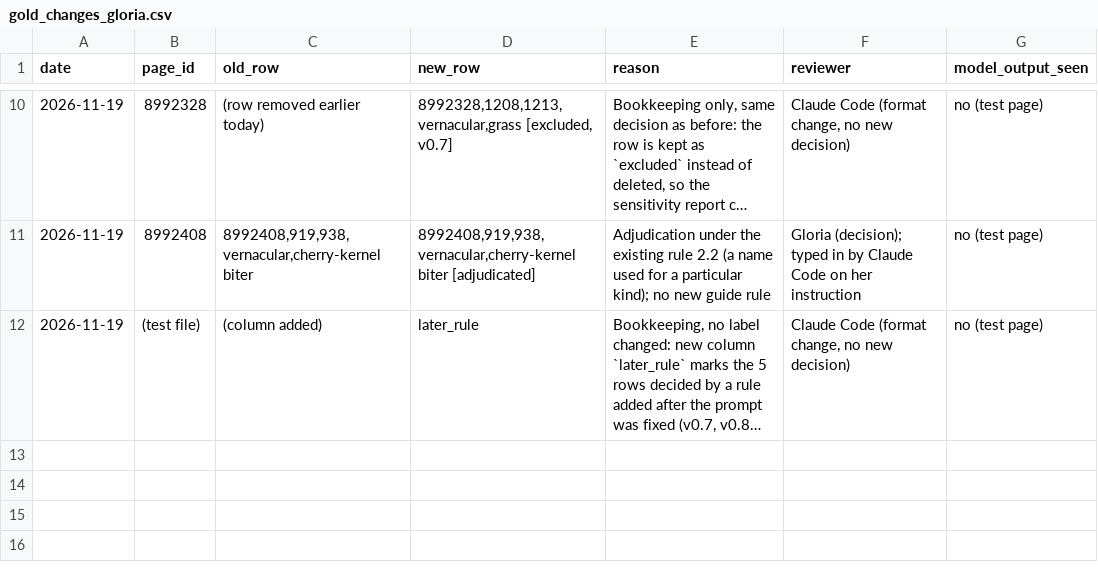
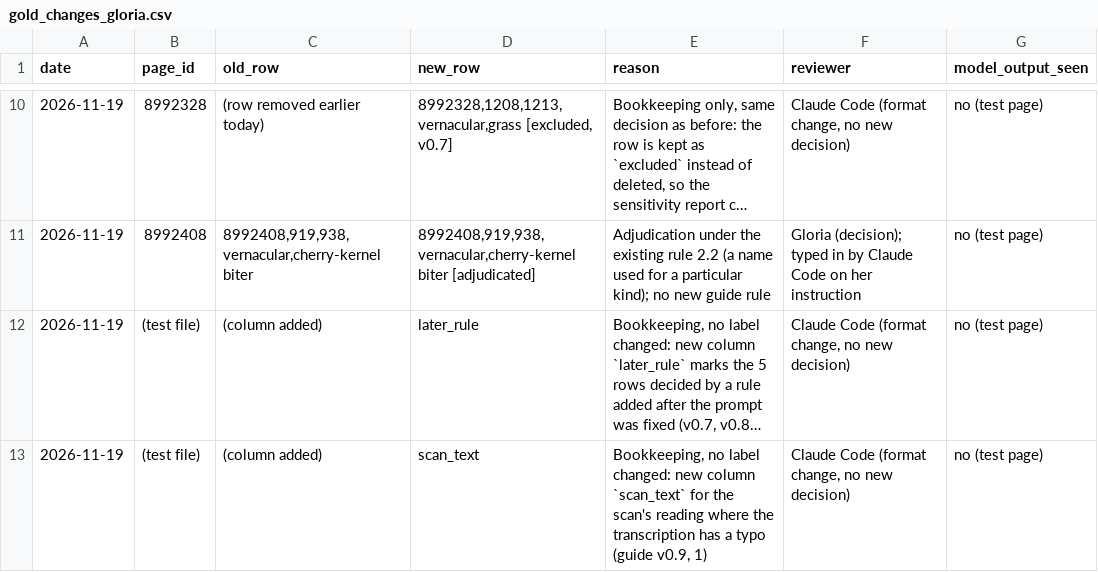
Before and after one commit to dekunsun/BioEvidenceBench, a CSV file: gold/gold_changes_gloria.csv, drawn as a sheet; only a part is shown, gaps mark what is left out; long unchanged cells end in …; the diff names each change by its address in the sheet, - before the commit and + after, or states it on an @@ line.

```diff
--- a/gold/gold_changes_gloria.csv
+++ b/gold/gold_changes_gloria.csv
+row 13: 2026-11-19 | (test file) | (column added) | scan_text | Bookkeeping, no label changed: new column `scan_text` for the scan's reading where the transcription has a typo (guide v0.9, 1) | Claude Code (format change, no new decision) | no (test page)
```
Also changed, not shown: gold/gold_mentions_gloria_test.checked.csv, gold/gold_mentions_gloria_test.csv, 9 other files.
